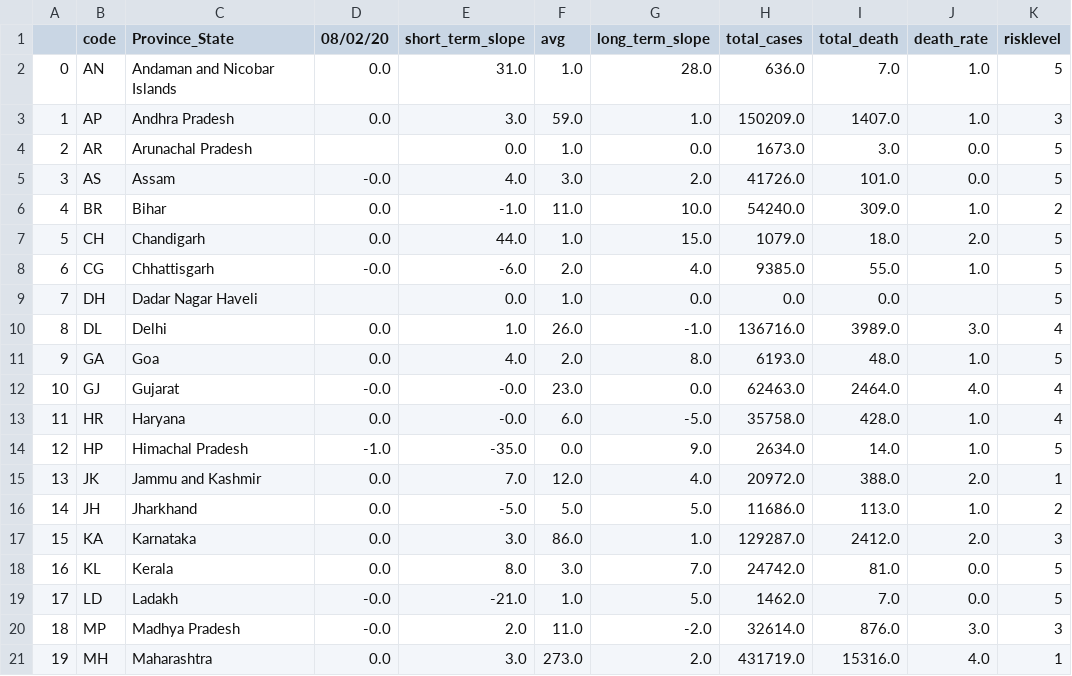
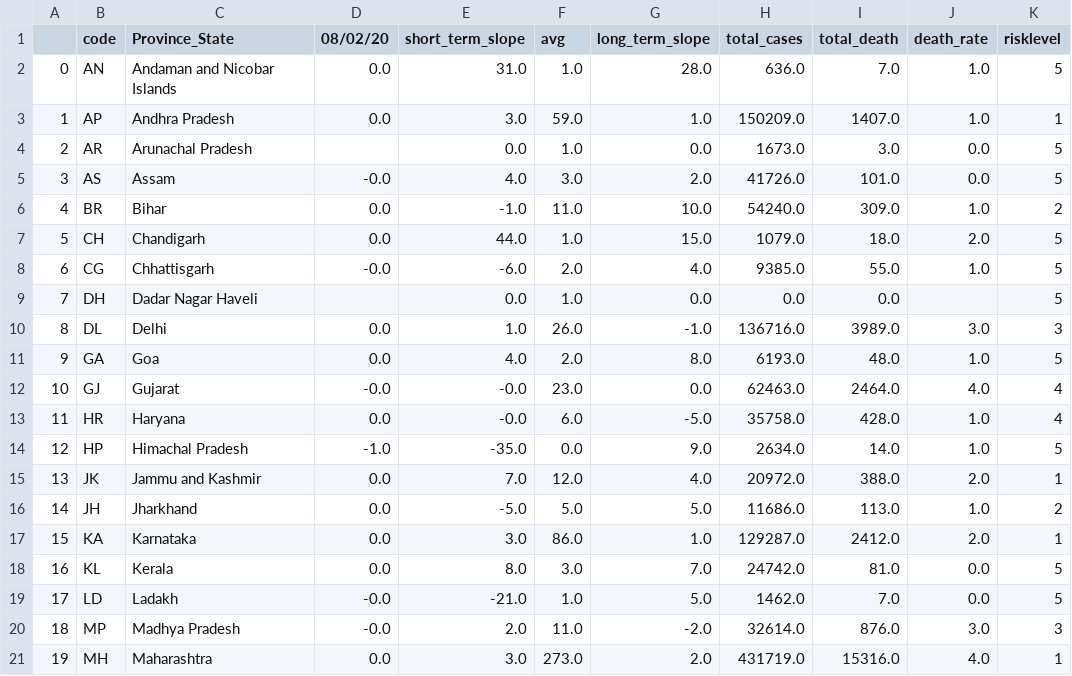
Before and after one commit to alwaysahmad/covid, a CSV file: india_deaths_change_data.csv, drawn as a sheet; only a part is shown.

```diff
--- a/india_deaths_change_data.csv
+++ b/india_deaths_change_data.csv
@@ -2,3 +2,3 @@
 0,AN,Andaman and Nicobar Islands,0.0,31.0,1.0,28.0,636.0,7.0,1.0,5
-1,AP,Andhra Pradesh,0.0,3.0,59.0,1.0,150209.0,1407.0,1.0,3
+1,AP,Andhra Pradesh,0.0,3.0,59.0,1.0,150209.0,1407.0,1.0,1
 2,AR,Arunachal Pradesh,,0.0,1.0,0.0,1673.0,3.0,0.0,5
@@ -9,3 +9,3 @@
 7,DH,Dadar Nagar Haveli,,0.0,1.0,0.0,0.0,0.0,,5
-8,DL,Delhi,0.0,1.0,26.0,-1.0,136716.0,3989.0,3.0,4
+8,DL,Delhi,0.0,1.0,26.0,-1.0,136716.0,3989.0,3.0,3
 9,GA,Goa,0.0,4.0,2.0,8.0,6193.0,48.0,1.0,5
@@ -16,3 +16,3 @@
 14,JH,Jharkhand,0.0,-5.0,5.0,5.0,11686.0,113.0,1.0,2
-15,KA,Karnataka,0.0,3.0,86.0,1.0,129287.0,2412.0,2.0,3
+15,KA,Karnataka,0.0,3.0,86.0,1.0,129287.0,2412.0,2.0,1
 16,KL,Kerala,0.0,8.0,3.0,7.0,24742.0,81.0,0.0,5
```
Also changed, not shown: global_cases_change_data.csv, global_deaths_change_data.csv, 3 other files.
